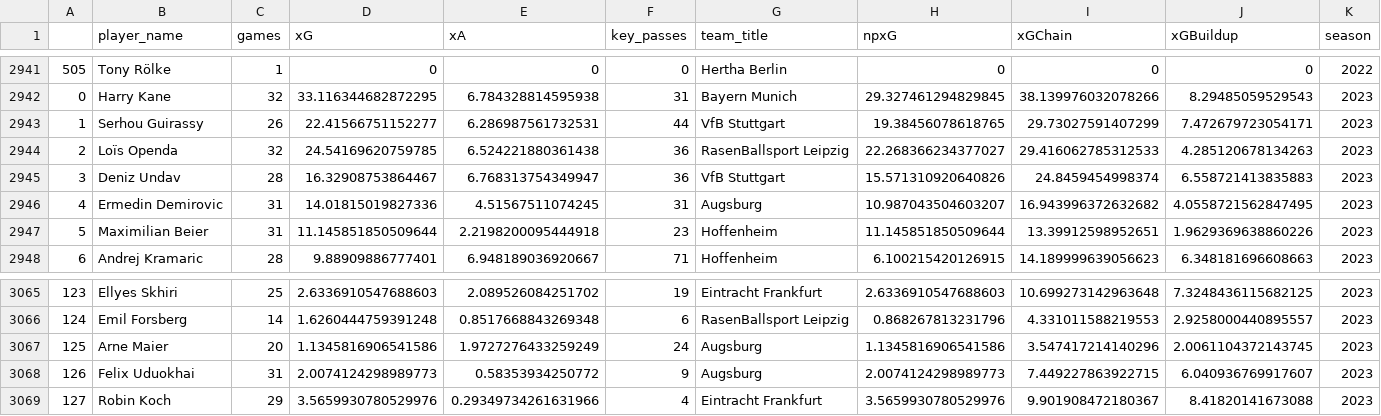
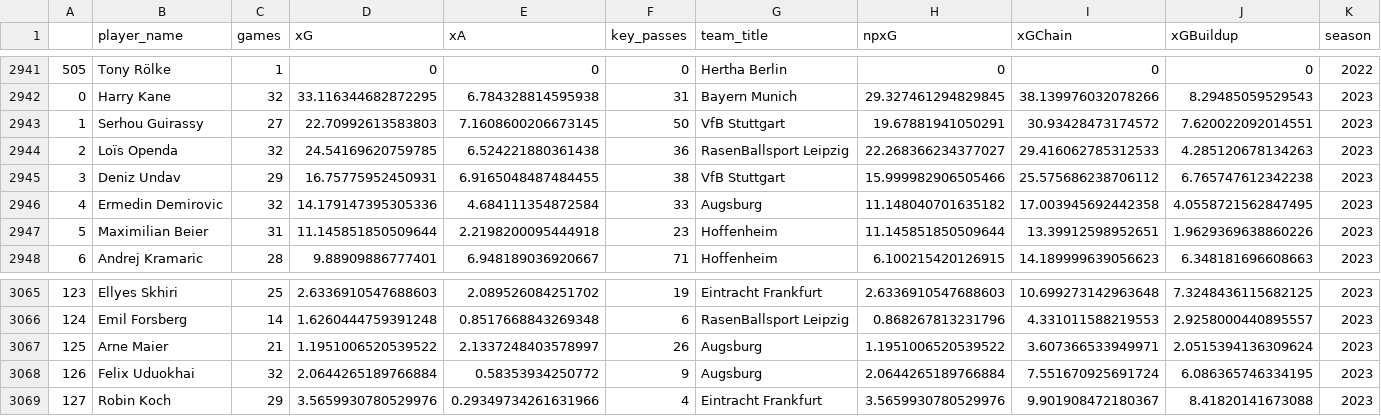
Before and after one commit to buenavista62/kickbased, a CSV file: data/df_us_player.csv, drawn as a sheet; only a part is shown, gaps mark what is left out; the diff covers the shown part only.

Commit message:
Automated data update

```diff
--- a/data/df_us_player.csv
+++ b/data/df_us_player.csv
@@ -2942,6 +2942,6 @@
 0,Harry Kane,32,33.116344682872295,6.784328814595938,31,Bayern Munich,29.327461294829845,38.139976032078266,8.29485059529543,2023
-1,Serhou Guirassy,26,22.41566751152277,6.286987561732531,44,VfB Stuttgart,19.38456078618765,29.73027591407299,7.472679723054171,2023
+1,Serhou Guirassy,27,22.70992613583803,7.1608600206673145,50,VfB Stuttgart,19.67881941050291,30.93428473174572,7.620022092014551,2023
 2,Loïs Openda,32,24.54169620759785,6.524221880361438,36,RasenBallsport Leipzig,22.268366234377027,29.416062785312533,4.285120678134263,2023
-3,Deniz Undav,28,16.32908753864467,6.768313754349947,36,VfB Stuttgart,15.571310920640826,24.8459454998374,6.558721413835883,2023
-4,Ermedin Demirovic,31,14.01815019827336,4.51567511074245,31,Augsburg,10.987043504603207,16.943996372632682,4.0558721562847495,2023
+3,Deniz Undav,29,16.75775952450931,6.9165048487484455,38,VfB Stuttgart,15.999982906505466,25.575686238706112,6.765747612342238,2023
+4,Ermedin Demirovic,32,14.179147395305336,4.684111354872584,33,Augsburg,11.148040701635182,17.003945692442358,4.0558721562847495,2023
 5,Maximilian Beier,31,11.145851850509644,2.2198200095444918,23,Hoffenheim,11.145851850509644,13.39912598952651,1.9629369638860226,2023
@@ -3066,4 +3066,4 @@
 124,Emil Forsberg,14,1.6260444759391248,0.8517668843269348,6,RasenBallsport Leipzig,0.868267813231796,4.331011588219553,2.9258000440895557,2023
-125,Arne Maier,20,1.1345816906541586,1.9727276433259249,24,Augsburg,1.1345816906541586,3.547417214140296,2.0061104372143745,2023
-126,Felix Uduokhai,31,2.0074124298989773,0.58353934250772,9,Augsburg,2.0074124298989773,7.449227863922715,6.040936769917607,2023
+125,Arne Maier,21,1.1951006520539522,2.1337248403578997,26,Augsburg,1.1951006520539522,3.607366533949971,2.0515394136309624,2023
+126,Felix Uduokhai,32,2.0644265189766884,0.58353934250772,9,Augsburg,2.0644265189766884,7.551670925691724,6.086365746334195,2023
 127,Robin Koch,29,3.5659930780529976,0.29349734261631966,4,Eintracht Frankfurt,3.5659930780529976,9.901908472180367,8.41820141673088,2023
```
Also changed, not shown: 91 edited cells elsewhere in this file, data/df_us_team.csv, data/ligainsider_df.csv, 1 other file.
